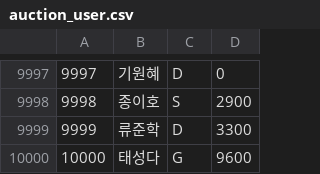
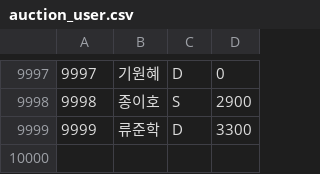
Before and after one commit to horong54/introdb, a CSV file: week2/auction_user.csv, drawn as a sheet; only a part is shown, gaps mark what is left out.

Commit message:
modify week2

```diff
--- a/week2/auction_user.csv
+++ b/week2/auction_user.csv
@@ -9999,2 +9999 @@
 9999,류준학,D,3300
-10000,태성다,G,9600
```
Also changed, not shown: 2 other files.
